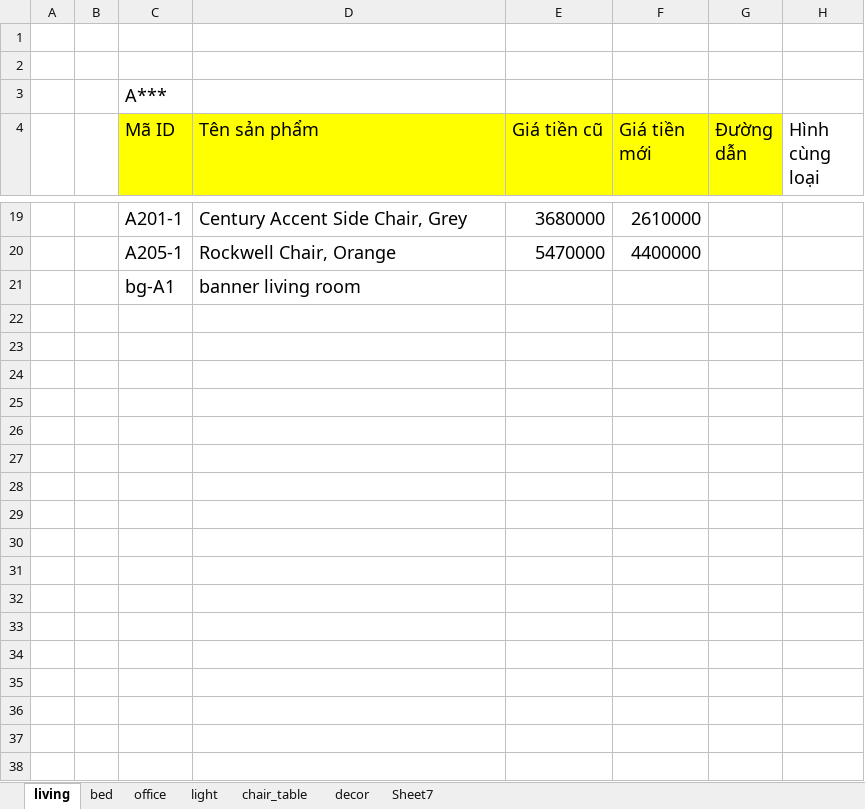
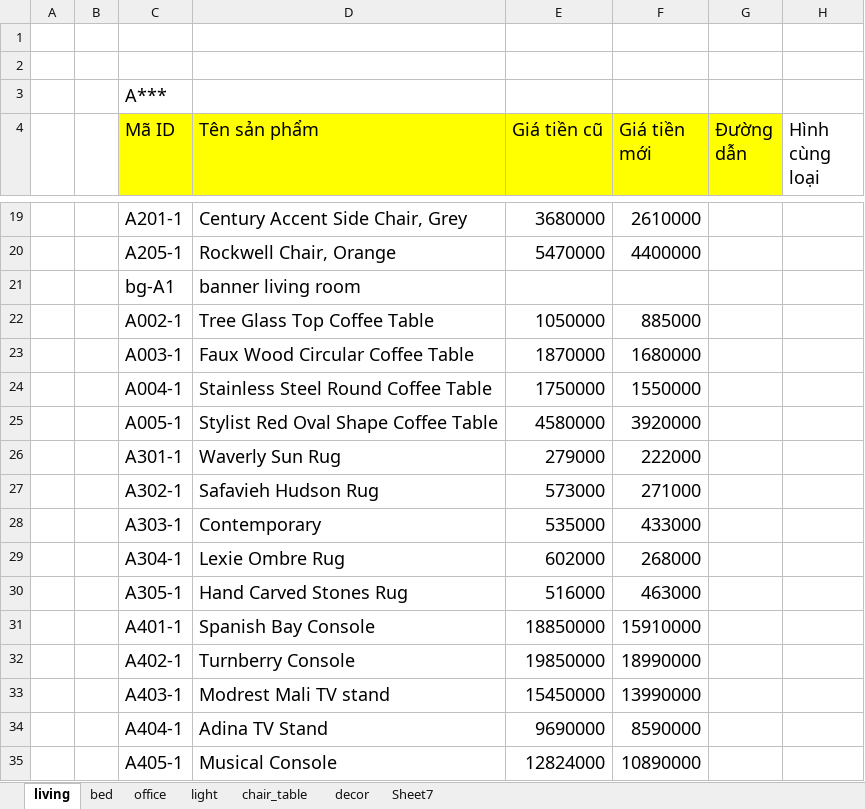
Before and after one commit to Assignment-WEB-Progarmming/Cabkee, an Excel workbook: house-self/custom/images/ds_img.xlsx, sheet living, drawn as a sheet; only a part is shown, gaps mark what is left out; values as stored, in another font and other column widths than the file's, no borders; the diff names each change by its address in the sheet, - before the commit and + after, or states it on an @@ line.

```diff
--- a/house-self/custom/images/ds_img.xlsx (sheet living)
+++ b/house-self/custom/images/ds_img.xlsx (sheet living)
+row 22:  |  | A002-1 | Tree Glass Top Coffee Table | 1050000 | 885000
+row 23:  |  | A003-1 | Faux Wood Circular Coffee Table | 1870000 | 1680000
+row 24:  |  | A004-1 | Stainless Steel Round Coffee Table | 1750000 | 1550000
+row 25:  |  | A005-1 | Stylist Red Oval Shape Coffee Table | 4580000 | 3920000
+row 26:  |  | A301-1 | Waverly Sun Rug | 279000 | 222000
+row 27:  |  | A302-1 | Safavieh Hudson Rug | 573000 | 271000
+row 28:  |  | A303-1 | Contemporary | 535000 | 433000
+row 29:  |  | A304-1 | Lexie Ombre Rug | 602000 | 268000
+row 30:  |  | A305-1 | Hand Carved Stones Rug | 516000 | 463000
+row 31:  |  | A401-1 | Spanish Bay Console | 18850000 | 15910000
+row 32:  |  | A402-1 | Turnberry Console | 19850000 | 18990000
+row 33:  |  | A403-1 | Modrest Mali TV stand | 15450000 | 13990000
+row 34:  |  | A404-1 | Adina TV Stand | 9690000 | 8590000
+row 35:  |  | A405-1 | Musical Console | 12824000 | 10890000
```
Also changed, not shown: 15 other files.
